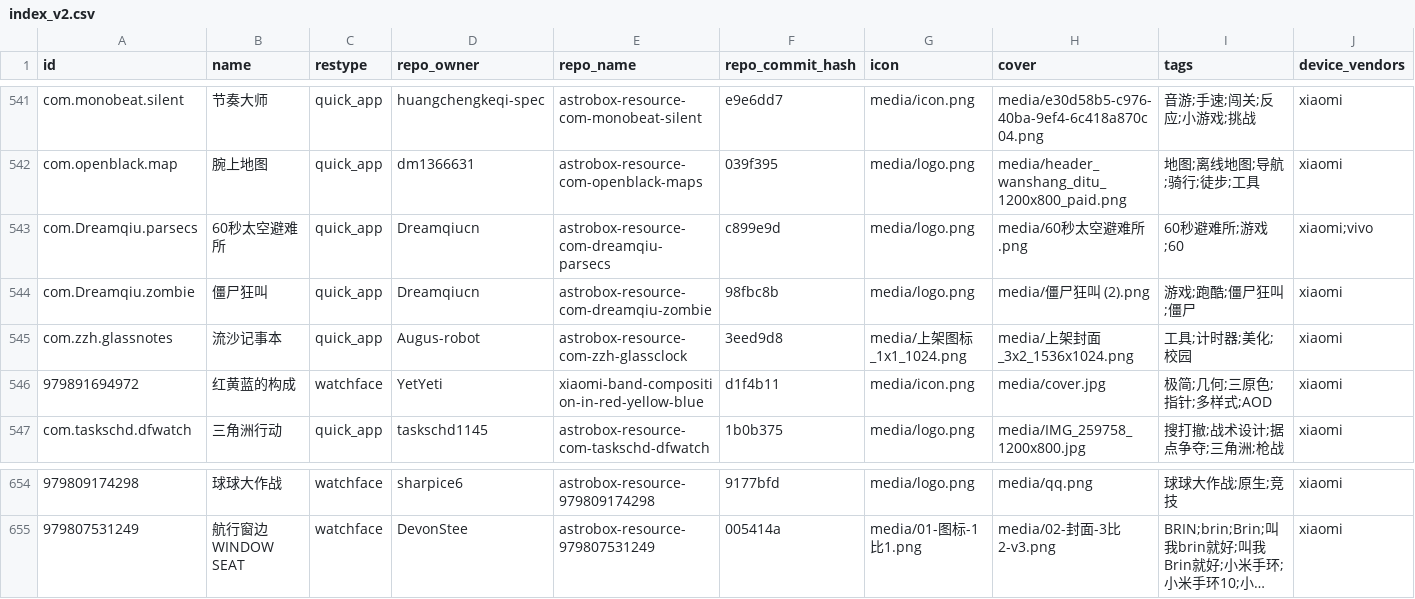
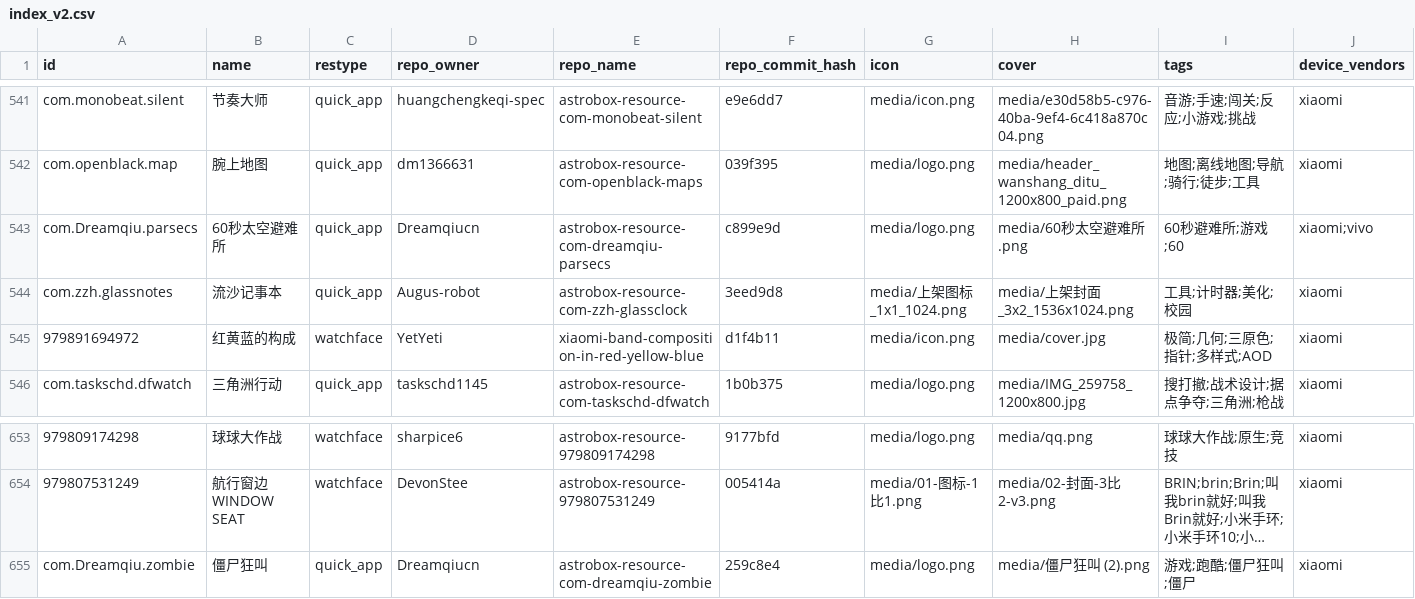
Before and after one commit to BKbkNB666/AstroBox-Repo, a CSV file: index_v2.csv, drawn as a sheet; only a part is shown, gaps mark what is left out; long unchanged cells end in …; removed rows and columns are numbered as before the commit, all else as after; rows hold the shown columns only; the diff names each change by its address in the sheet, - before the commit and + after, or states it on an @@ line.

```diff
--- a/index_v2.csv
+++ b/index_v2.csv
-row 544: com.Dreamqiu.zombie | 僵尸狂叫 | quick_app | Dreamqiucn | astrobox-resource-com-dreamqiu-zombie | 98fbc8b | media/logo.png | media/僵尸狂叫 (2).png | 游戏;跑酷;僵尸狂叫;僵尸 | xiaomi
+row 655: com.Dreamqiu.zombie | 僵尸狂叫 | quick_app | Dreamqiucn | astrobox-resource-com-dreamqiu-zombie | 259c8e4 | media/logo.png | media/僵尸狂叫 (2).png | 游戏;跑酷;僵尸狂叫;僵尸 | xiaomi
```
Also changed, not shown: 2 other files.
